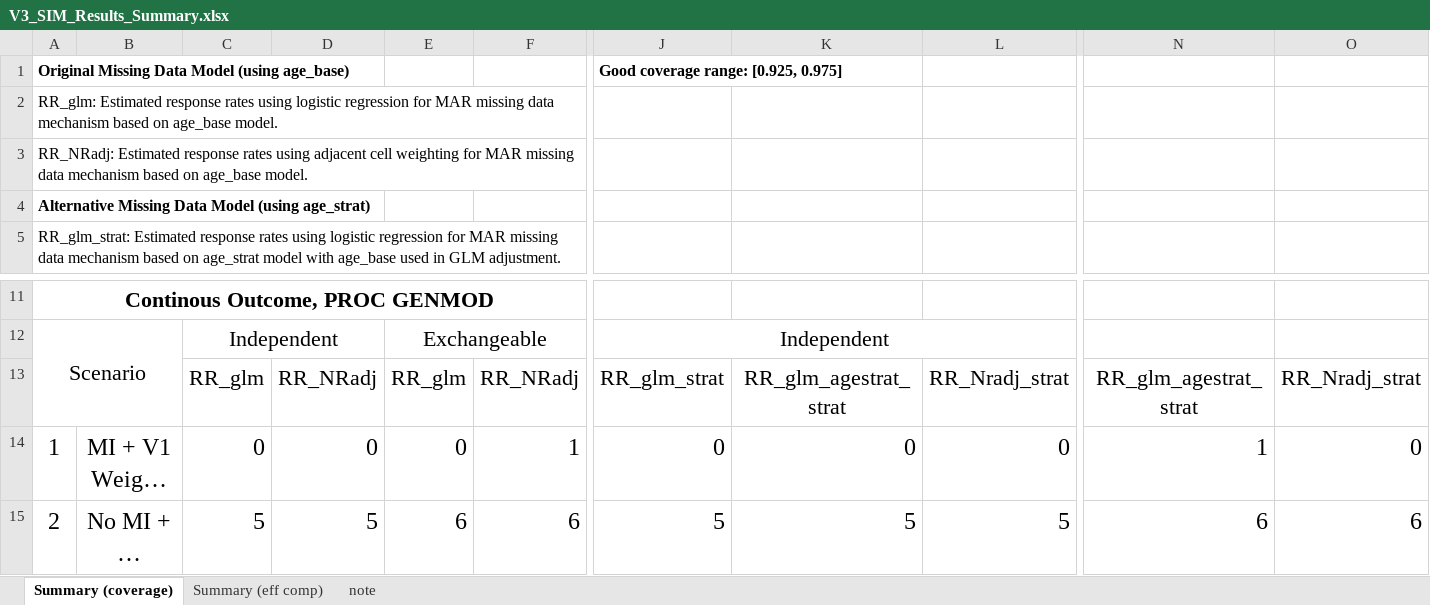
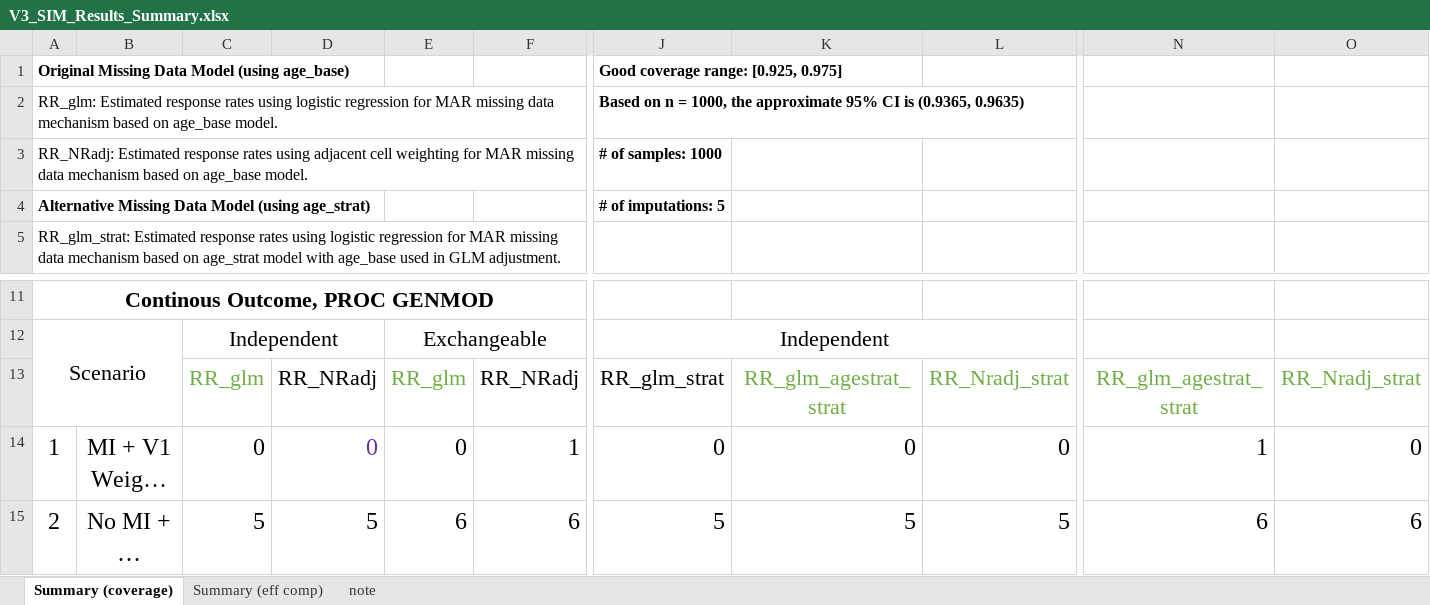
Before and after one commit to zhaobeibo/HCHS_simulation, an Excel workbook: output/V3_SIM_Results_Summary.xlsx, sheet Summary (coverage), drawn as a sheet; only a part is shown, gaps mark what is left out; long unchanged cells end in …; values as stored, in another font and other column widths than the file's, no borders; conditional formats not drawn; the diff covers the shown part only; the diff names each change by its address in the sheet, - before the commit and + after, or states it on an @@ line.

```diff
--- a/output/V3_SIM_Results_Summary.xlsx (sheet Summary (coverage))
+++ b/output/V3_SIM_Results_Summary.xlsx (sheet Summary (coverage))
-J2: (empty)
+J2: Based on n = 1000, the approximate 95% CI is (0.9365, 0.9635)
-J3: (empty)
+J3: # of samples: 1000
-J4: (empty)
+J4: # of imputations: 5
-C13 text colour: black
+C13 text colour: #70AD47
-E13 text colour: black
+E13 text colour: #70AD47
-K13:L13 text colour: black
+K13:L13 text colour: #70AD47
-N13:O13 text colour: black
+N13:O13 text colour: #70AD47
-D14 text colour: black
+D14 text colour: #7030A0
```
Also changed, not shown: 1 added row, 1 removed row, 18 edited cells, cell formats and merged cells elsewhere in this sheet, sheet Summary (eff comp), 1 other file.
